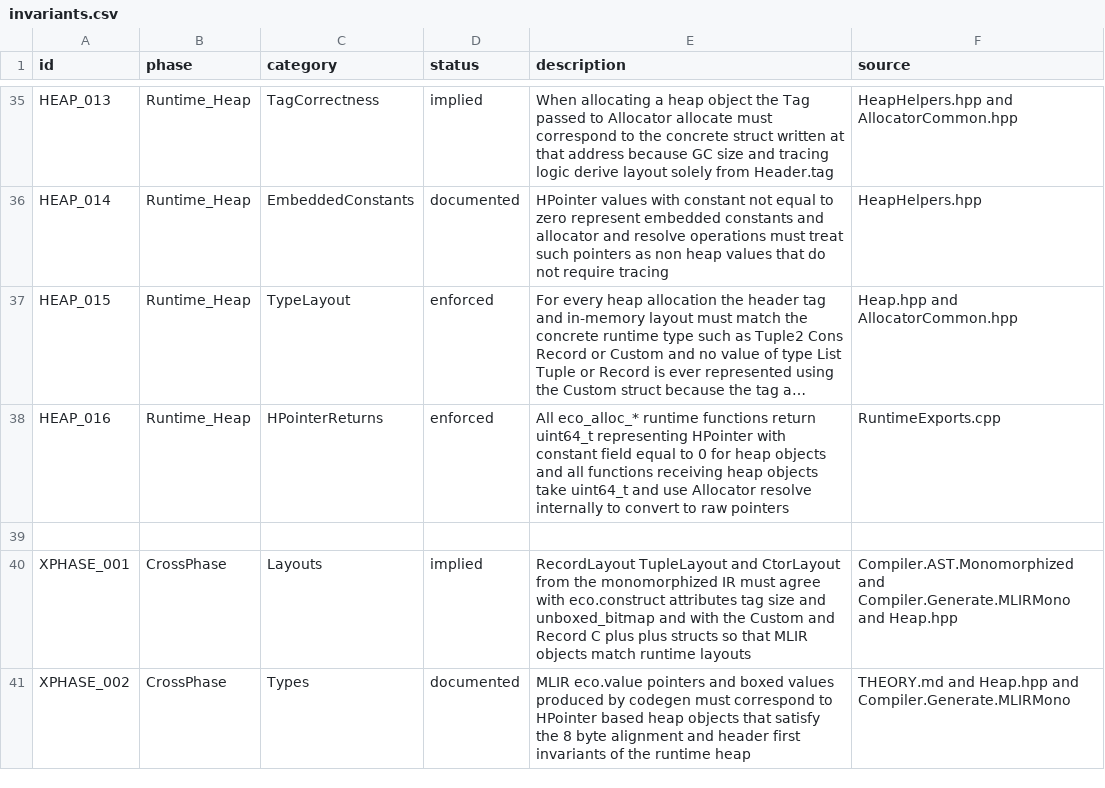
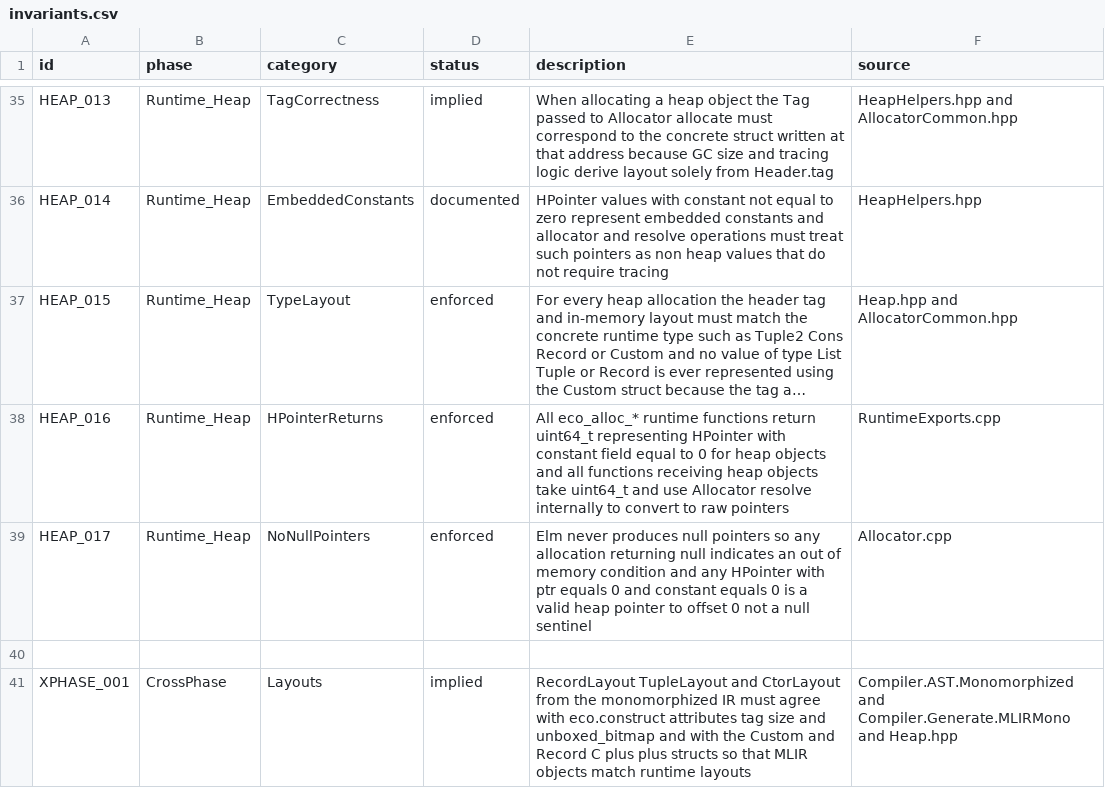
Before and after one commit to eco-lang/eco-runtime, a CSV file: design_docs/invariants.csv, drawn as a sheet; only a part is shown, gaps mark what is left out; the shorter side is filled out with more unchanged rows; long unchanged cells end in …; the diff names each change by its address in the sheet, - before the commit and + after, or states it on an @@ line.

Commit message:
Added pointer invariant checks as asserts. Tests failing as a result but the checks are correct.

```diff
--- a/design_docs/invariants.csv
+++ b/design_docs/invariants.csv
+row 39: HEAP_017 | Runtime_Heap | NoNullPointers | enforced | Elm never produces null pointers so any allocation returning null indicates an out of memory condition and any HPointer with ptr equals 0 and constant equals 0 is a valid heap pointer to offset 0 not a null sentinel | Allocator.cpp
```
Also changed, not shown: 10 other files.
